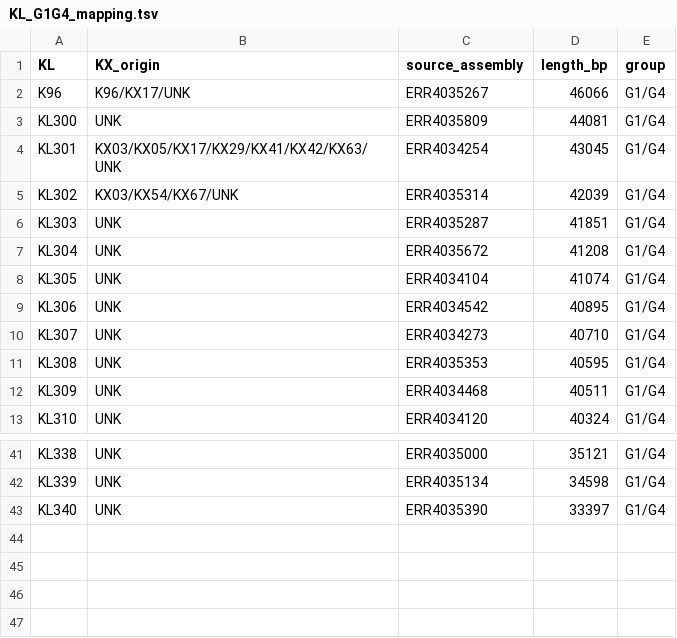
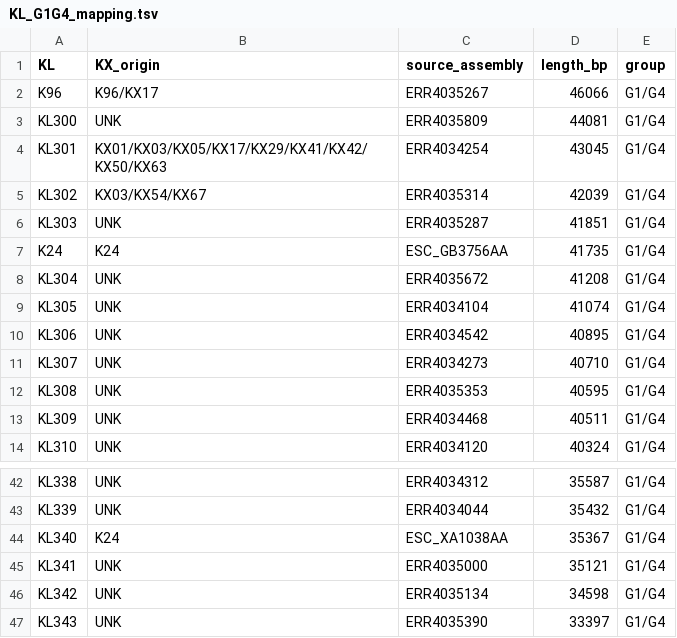
Before and after one commit to efosternyarko/EC-K-typing-G1G4, a TSV file: DB/KL_G1G4_mapping.tsv, drawn as a sheet; only a part is shown, gaps mark what is left out; addresses are those after the commit; the diff covers the shown part only; the diff names each change by its address in the sheet, - before the commit and + after, or states it on an @@ line.

```diff
--- a/DB/KL_G1G4_mapping.tsv
+++ b/DB/KL_G1G4_mapping.tsv
-B2 (KX_origin): K96/KX17/UNK
+B2 (KX_origin): K96/KX17
-B4 (KX_origin): KX03/KX05/KX17/KX29/KX41/KX42/KX63/UNK
+B4 (KX_origin): KX01/KX03/KX05/KX17/KX29/KX41/KX42/KX50/KX63
-B5 (KX_origin): KX03/KX54/KX67/UNK
+B5 (KX_origin): KX03/KX54/KX67
+row 7: K24 | K24 | ESC_GB3756AA | 41735 | G1/G4
-C42 (source_assembly): ERR4035000
+C42 (source_assembly): ERR4034312
-D42 (length_bp): 35121
+D42 (length_bp): 35587
-C43 (source_assembly): ERR4035134
+C43 (source_assembly): ERR4034044
-D43 (length_bp): 34598
+D43 (length_bp): 35432
+row 44: KL340 | K24 | ESC_XA1038AA | 35367 | G1/G4
+row 45: KL341 | UNK | ERR4035000 | 35121 | G1/G4
+row 46: KL342 | UNK | ERR4035134 | 34598 | G1/G4
-A47 (KL): KL340
+A47 (KL): KL343
```
Also changed, not shown: 62 edited cells elsewhere in this file, DB/cluster_info.tsv, 2 other files.
